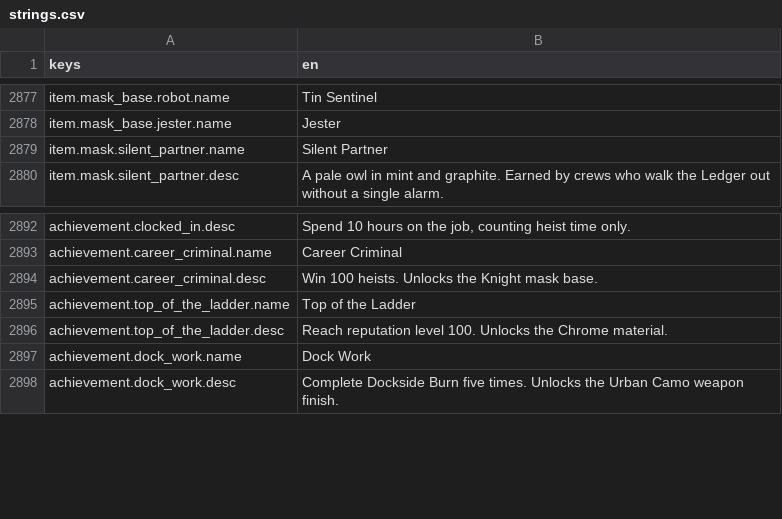
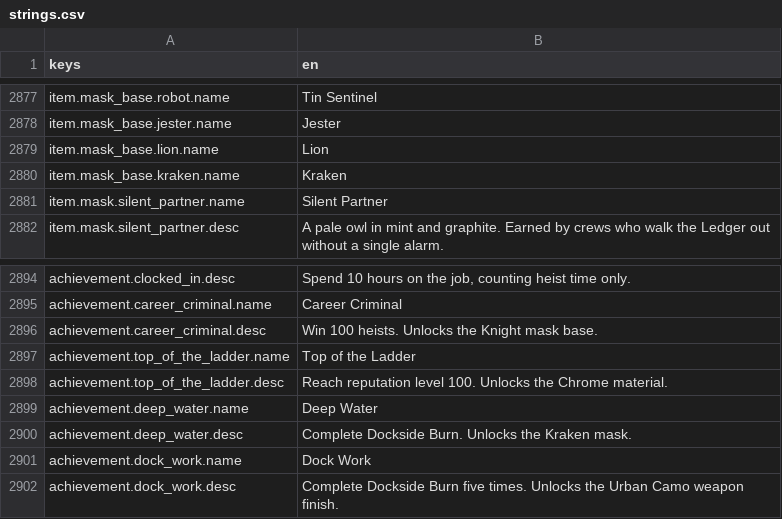
Before and after one commit to LeviticusFigglebottom/Claude-N-Capers, a CSV file: game/content/data/strings/strings.csv, drawn as a sheet; only a part is shown, gaps mark what is left out.

```diff
--- a/game/content/data/strings/strings.csv
+++ b/game/content/data/strings/strings.csv
@@ -2878,2 +2878,4 @@ item.mask_base.robot.name,Tin Sentinel
 item.mask_base.jester.name,Jester
+item.mask_base.lion.name,Lion
+item.mask_base.kraken.name,Kraken
 item.mask.silent_partner.name,Silent Partner
@@ -2896,2 +2898,4 @@ achievement.top_of_the_ladder.name,Top of the Ladder
 achievement.top_of_the_ladder.desc,"Reach reputation level 100. Unlocks the Chrome material."
+achievement.deep_water.name,Deep Water
+achievement.deep_water.desc,"Complete Dockside Burn. Unlocks the Kraken mask."
 achievement.dock_work.name,Dock Work
```
Also changed, not shown: 2 other files.
